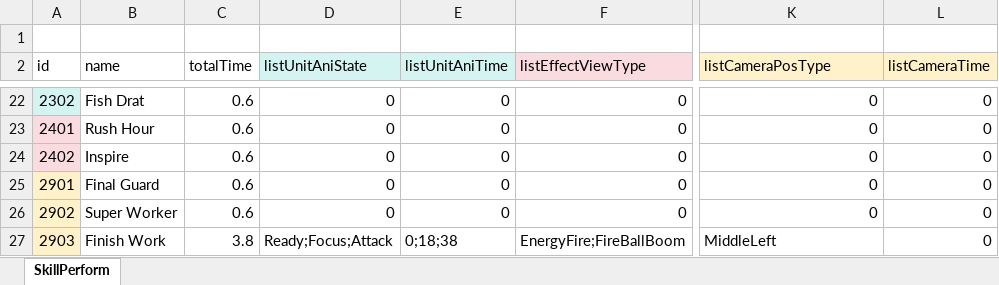
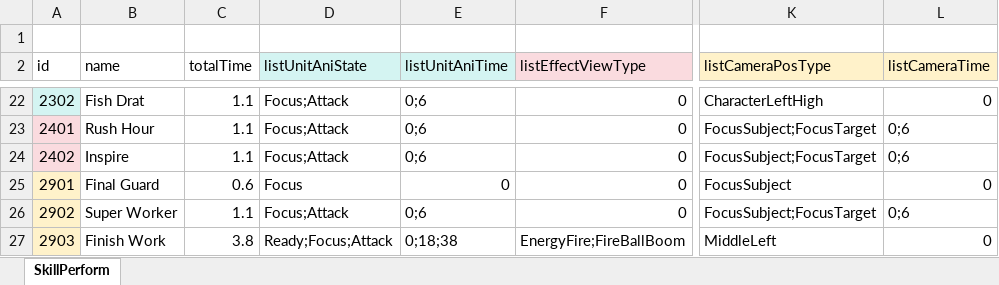
Before and after one commit to LUOHONGPENG/HermitRabbit, an Excel workbook: Assets/Excel/SkillPerform.xlsx, sheet SkillPerform, drawn as a sheet; only a part is shown, gaps mark what is left out; values as stored, in another font and other column widths than the file's, no borders; the diff covers the shown part only; the diff names each change by its address in the sheet, - before the commit and + after, or states it on an @@ line.

```diff
--- a/Assets/Excel/SkillPerform.xlsx (sheet SkillPerform)
+++ b/Assets/Excel/SkillPerform.xlsx (sheet SkillPerform)
-C22:C24 (totalTime): 0.6
+C22:C24 (totalTime): 1.1
-D22:D24 (listUnitAniState): 0
+D22:D24 (listUnitAniState): Focus;Attack
-E22:E24 (listUnitAniTime): 0
+E22:E24 (listUnitAniTime): 0;6
-K22 (listCameraPosType): 0
+K22 (listCameraPosType): CharacterLeftHigh
-K23:K24 (listCameraPosType): 0
+K23:K24 (listCameraPosType): FocusSubject;FocusTarget
-L23:L24 (listCameraTime): 0
+L23:L24 (listCameraTime): 0;6
-D25 (listUnitAniState): 0
+D25 (listUnitAniState): Focus
-K25 (listCameraPosType): 0
+K25 (listCameraPosType): FocusSubject
-C26 (totalTime): 0.6
+C26 (totalTime): 1.1
-D26 (listUnitAniState): 0
+D26 (listUnitAniState): Focus;Attack
-E26 (listUnitAniTime): 0
+E26 (listUnitAniTime): 0;6
-K26 (listCameraPosType): 0
+K26 (listCameraPosType): FocusSubject;FocusTarget
-L26 (listCameraTime): 0
+L26 (listCameraTime): 0;6
```
Also changed, not shown: 37 edited cells elsewhere in this sheet, 1 other file.
